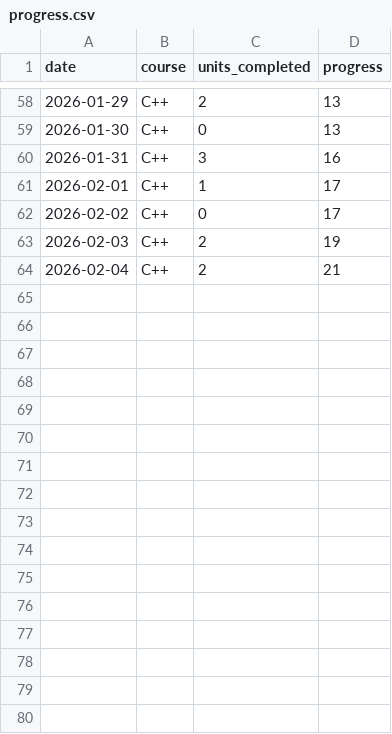
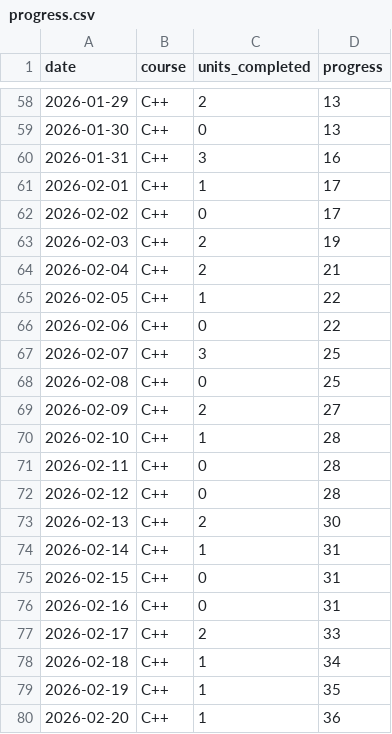
Before and after one commit to Sunpreet29/project-tracker, a CSV file: src/data/progress.csv, drawn as a sheet; only a part is shown, gaps mark what is left out.

Commit message:
05.02.2026 - 20.02.2026 updated progress.csv

```diff
--- a/src/data/progress.csv
+++ b/src/data/progress.csv
@@ -64 +64,17 @@ date,course,units_completed,progress
 2026-02-04,C++,2,21
+2026-02-05,C++,1,22
+2026-02-06,C++,0,22
+2026-02-07,C++,3,25
+2026-02-08,C++,0,25
+2026-02-09,C++,2,27
+2026-02-10,C++,1,28
+2026-02-11,C++,0,28
+2026-02-12,C++,0,28
+2026-02-13,C++,2,30
+2026-02-14,C++,1,31
+2026-02-15,C++,0,31
+2026-02-16,C++,0,31
+2026-02-17,C++,2,33
+2026-02-18,C++,1,34
+2026-02-19,C++,1,35
+2026-02-20,C++,1,36
```
